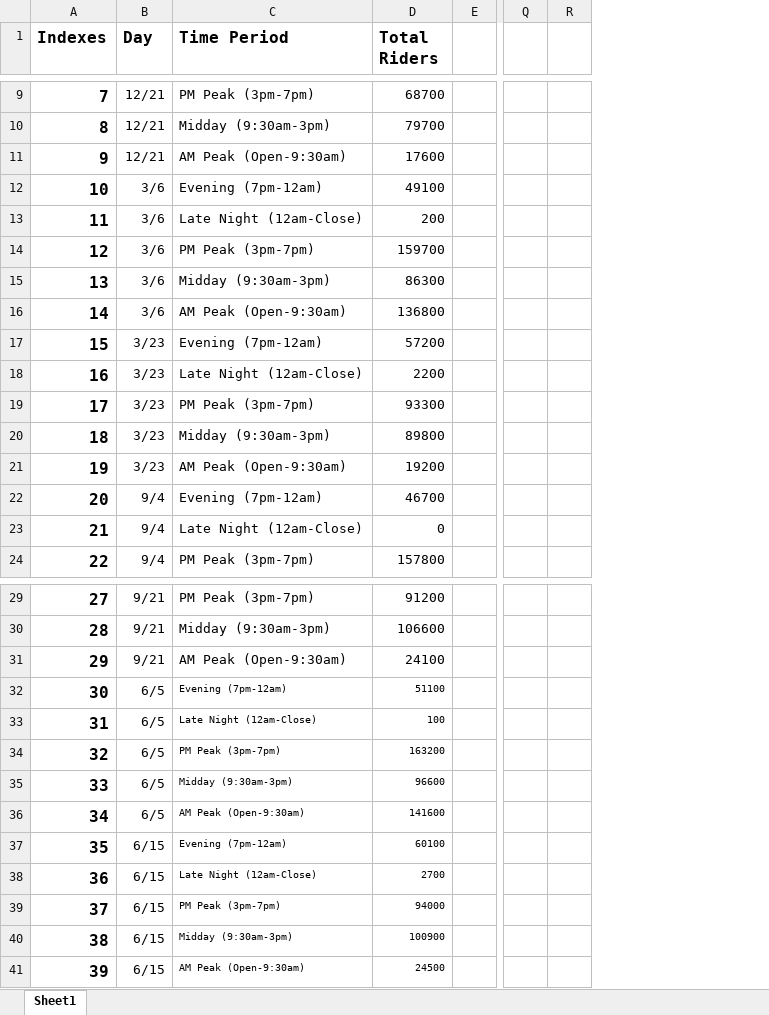
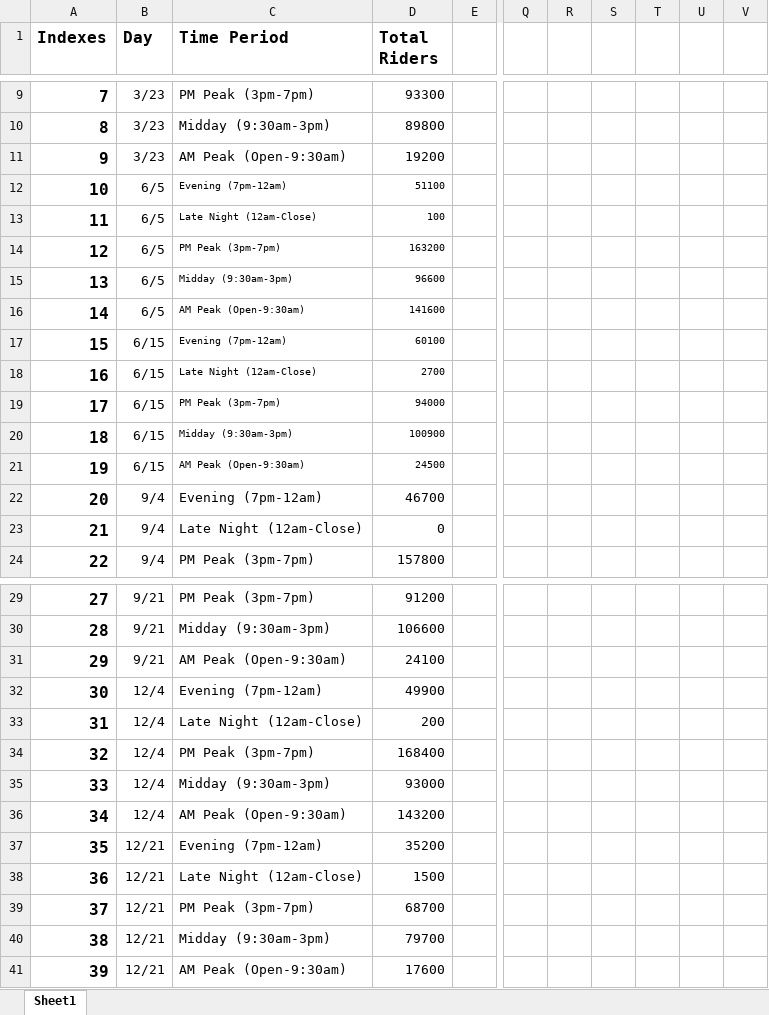
Before and after one commit to sai-seyyadri/DC-WMATA-Metro-Ridership, an Excel workbook: BarGraphsofData.xlsx, sheet Sheet1, drawn as a sheet; only a part is shown, gaps mark what is left out; values as stored, in another font and other column widths than the file's, no borders; charts and pictures not drawn; the diff covers the shown part only; the diff names each change by its address in the sheet, - before the commit and + after, or states it on an @@ line.

```diff
--- a/BarGraphsofData.xlsx (sheet Sheet1)
+++ b/BarGraphsofData.xlsx (sheet Sheet1)
+column R, empty
+column S, empty
+column T, empty
+column U, empty
-B9:B11 (Day): 12/21
+B9:B11 (Day): 3/23
-D9 (Total Riders): 68700
+D9 (Total Riders): 93300
-D10 (Total Riders): 79700
+D10 (Total Riders): 89800
-D11 (Total Riders): 17600
+D11 (Total Riders): 19200
-B12:B16 (Day): 3/6
+B12:B16 (Day): 6/5
@@ C12:D21 text size: smaller @@
-D12 (Total Riders): 49100
+D12 (Total Riders): 51100
-D13 (Total Riders): 200
+D13 (Total Riders): 100
-D14 (Total Riders): 159700
+D14 (Total Riders): 163200
-D15 (Total Riders): 86300
+D15 (Total Riders): 96600
-D16 (Total Riders): 136800
+D16 (Total Riders): 141600
-B17:B21 (Day): 3/23
+B17:B21 (Day): 6/15
-D17 (Total Riders): 57200
+D17 (Total Riders): 60100
-D18 (Total Riders): 2200
+D18 (Total Riders): 2700
-D19 (Total Riders): 93300
+D19 (Total Riders): 94000
-D20 (Total Riders): 89800
+D20 (Total Riders): 100900
-D21 (Total Riders): 19200
+D21 (Total Riders): 24500
-B32:B36 (Day): 6/5
+B32:B36 (Day): 12/4
@@ C32:D41 text size: larger @@
-D32 (Total Riders): 51100
+D32 (Total Riders): 49900
-D33 (Total Riders): 100
+D33 (Total Riders): 200
-D34 (Total Riders): 163200
+D34 (Total Riders): 168400
-D35 (Total Riders): 96600
+D35 (Total Riders): 93000
-D36 (Total Riders): 141600
+D36 (Total Riders): 143200
-B37:B41 (Day): 6/15
+B37:B41 (Day): 12/21
-D37 (Total Riders): 60100
+D37 (Total Riders): 35200
-D38 (Total Riders): 2700
+D38 (Total Riders): 1500
-D39 (Total Riders): 94000
+D39 (Total Riders): 68700
-D40 (Total Riders): 100900
+D40 (Total Riders): 79700
-D41 (Total Riders): 24500
+D41 (Total Riders): 17600
```
Also changed, not shown: 33 edited cells elsewhere in this sheet, formulas that keep their value, charts or pictures.
